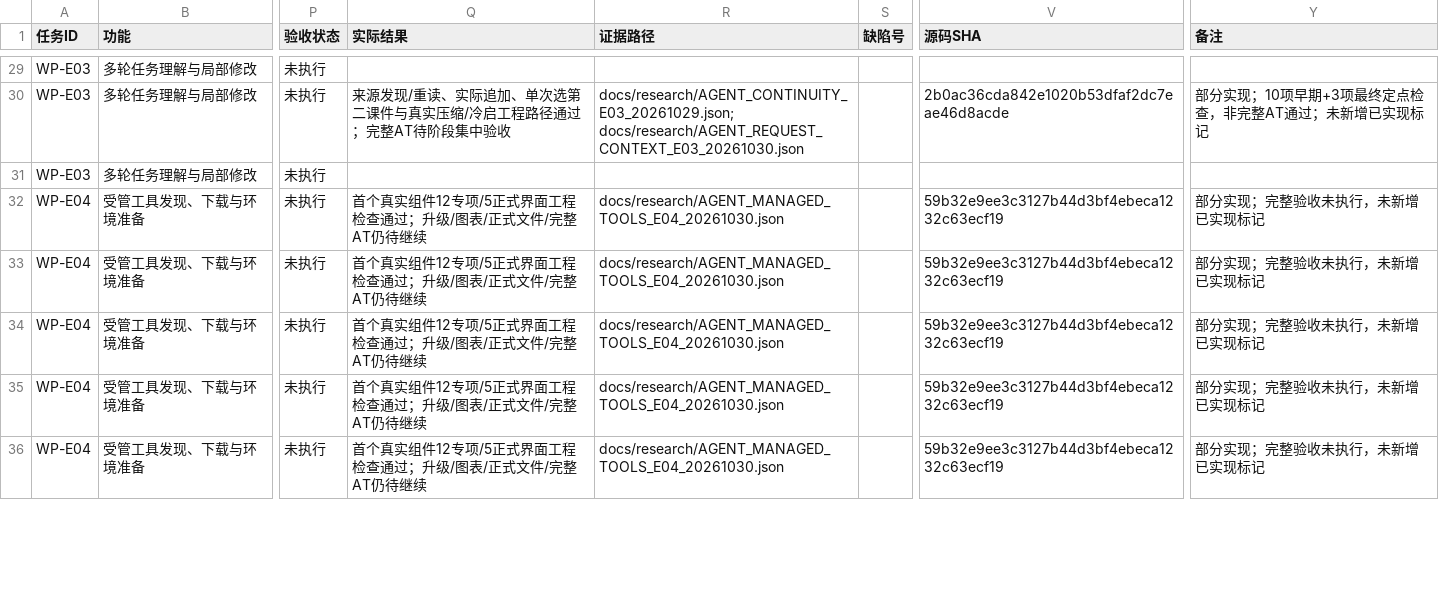
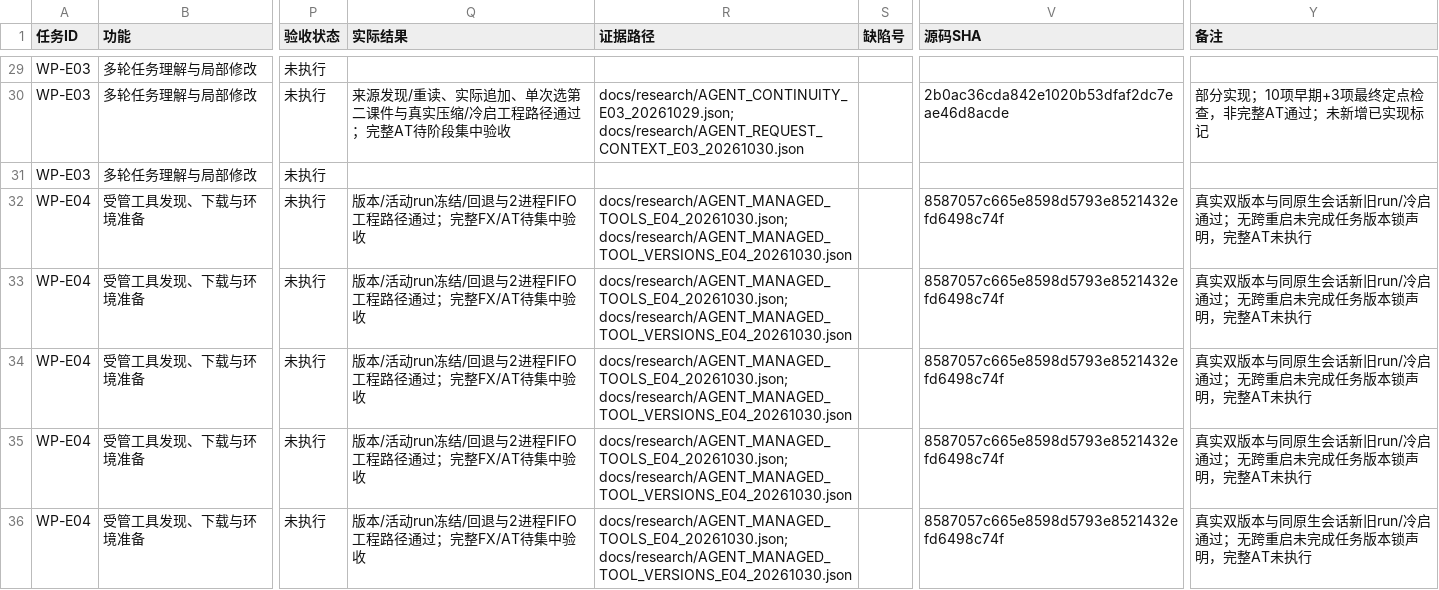
Before and after one commit to ZhouXuan-Yu/EduDev, a CSV file: docs/acceptance/XIAOZHI_AGENT_TRACEABILITY.csv, drawn as a sheet; only a part is shown, gaps mark what is left out; the diff covers the shown part only; the diff names each change by its address in the sheet, - before the commit and + after, or states it on an @@ line.

Commit message:
docs: record managed version and queue evidence and remaining E05 delivery

```diff
--- a/docs/acceptance/XIAOZHI_AGENT_TRACEABILITY.csv
+++ b/docs/acceptance/XIAOZHI_AGENT_TRACEABILITY.csv
-Q32:Q36 (实际结果): 首个真实组件12专项/5正式界面工程检查通过；升级/图表/正式文件/完整AT仍待继续
+Q32:Q36 (实际结果): 版本/活动run冻结/回退与2进程FIFO工程路径通过；完整FX/AT待集中验收
-R32:R36 (证据路径): docs/research/AGENT_MANAGED_TOOLS_E04_20261030.json
+R32:R36 (证据路径): docs/research/AGENT_MANAGED_TOOLS_E04_20261030.json; docs/research/AGENT_MANAGED_TOOL_VERSIONS_E04_20261030.json
-V32:V36 (源码SHA): 59b32e9ee3c3127b44d3bf4ebeca1232c63ecf19
+V32:V36 (源码SHA): 8587057c665e8598d5793e8521432efd6498c74f
-Y32:Y36 (备注): 部分实现；完整验收未执行，未新增已实现标记
+Y32:Y36 (备注): 真实双版本与同原生会话新旧run/冷启通过；无跨重启未完成任务版本锁声明，完整AT未执行
```
Also changed, not shown: 24 edited cells elsewhere in this file, 19 other files.
